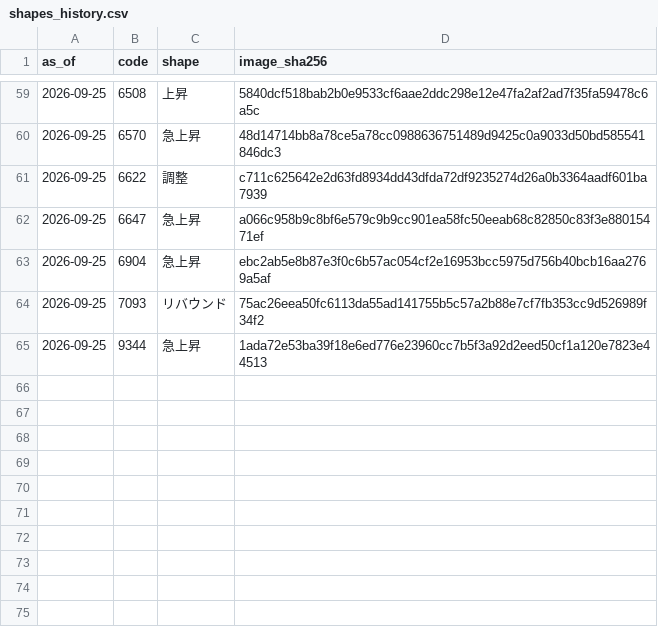
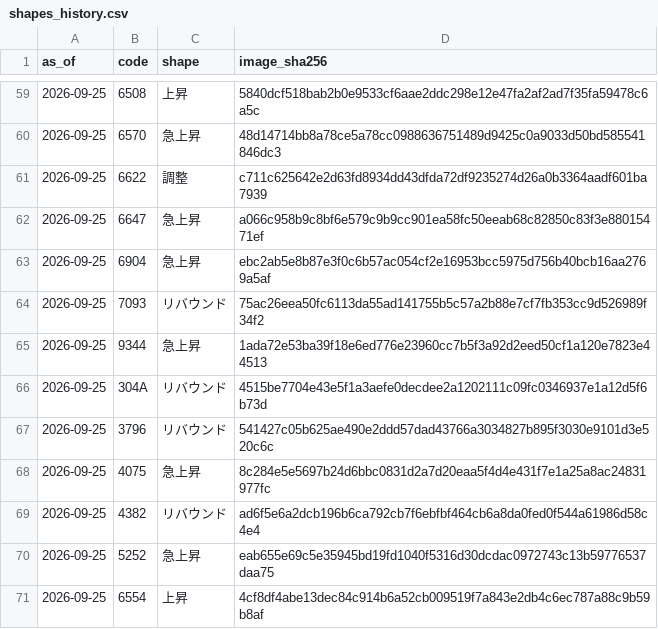
Before and after one commit to scioltoharumi/kabu-ledger, a CSV file: scoring/shapes_history.csv, drawn as a sheet; only a part is shown, gaps mark what is left out; the diff names each change by its address in the sheet, - before the commit and + after, or states it on an @@ line.

```diff
--- a/scoring/shapes_history.csv
+++ b/scoring/shapes_history.csv
+row 66: 2026-09-25 | 304A | リバウンド | 4515be7704e43e5f1a3aefe0decdee2a1202111c09fc0346937e1a12d5f6b73d
+row 67: 2026-09-25 | 3796 | リバウンド | 541427c05b625ae490e2ddd57dad43766a3034827b895f3030e9101d3e520c6c
+row 68: 2026-09-25 | 4075 | 急上昇 | 8c284e5e5697b24d6bbc0831d2a7d20eaa5f4d4e431f7e1a25a8ac24831977fc
+row 69: 2026-09-25 | 4382 | リバウンド | ad6f5e6a2dcb196b6ca792cb7f6ebfbf464cb6a8da0fed0f544a61986d58c4e4
+row 70: 2026-09-25 | 5252 | 急上昇 | eab655e69c5e35945bd19fd1040f5316d30dcdac0972743c13b59776537daa75
+row 71: 2026-09-25 | 6554 | 上昇 | 4cf8df4abe13dec84c914b6a52cb009519f7a843e2db4c6ec787a88c9b59b8af
```
Also changed, not shown: 23 other files.
